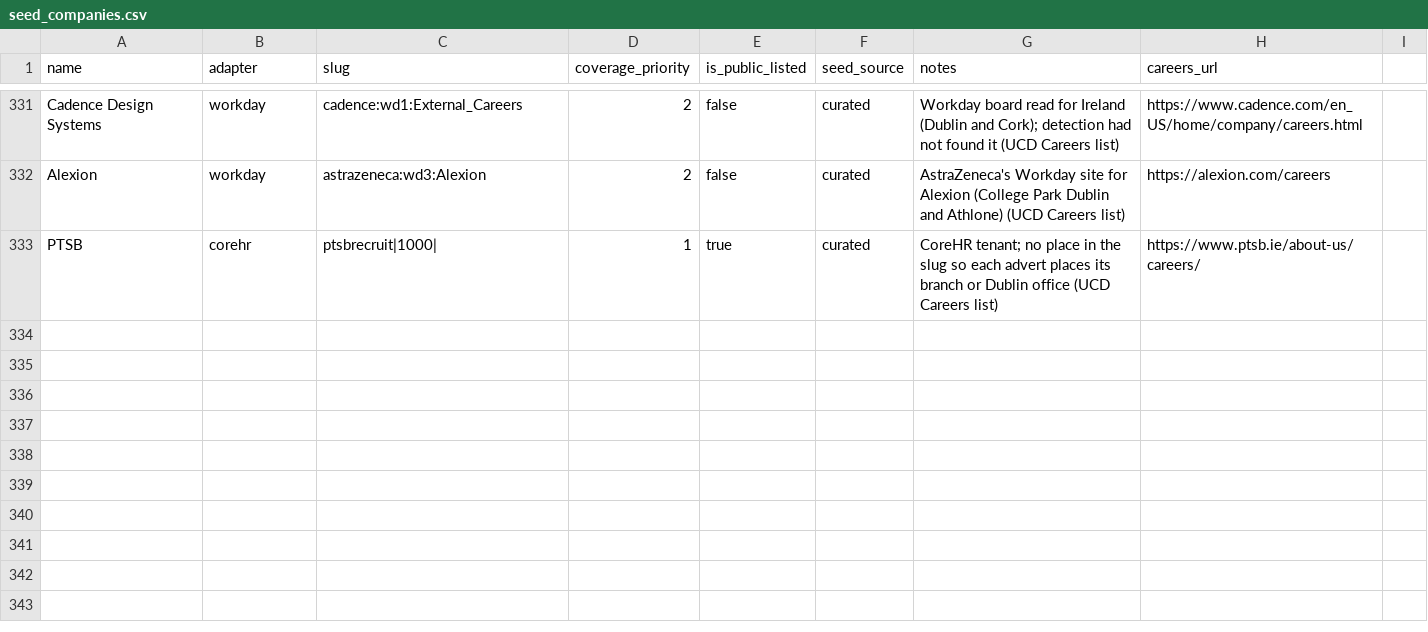
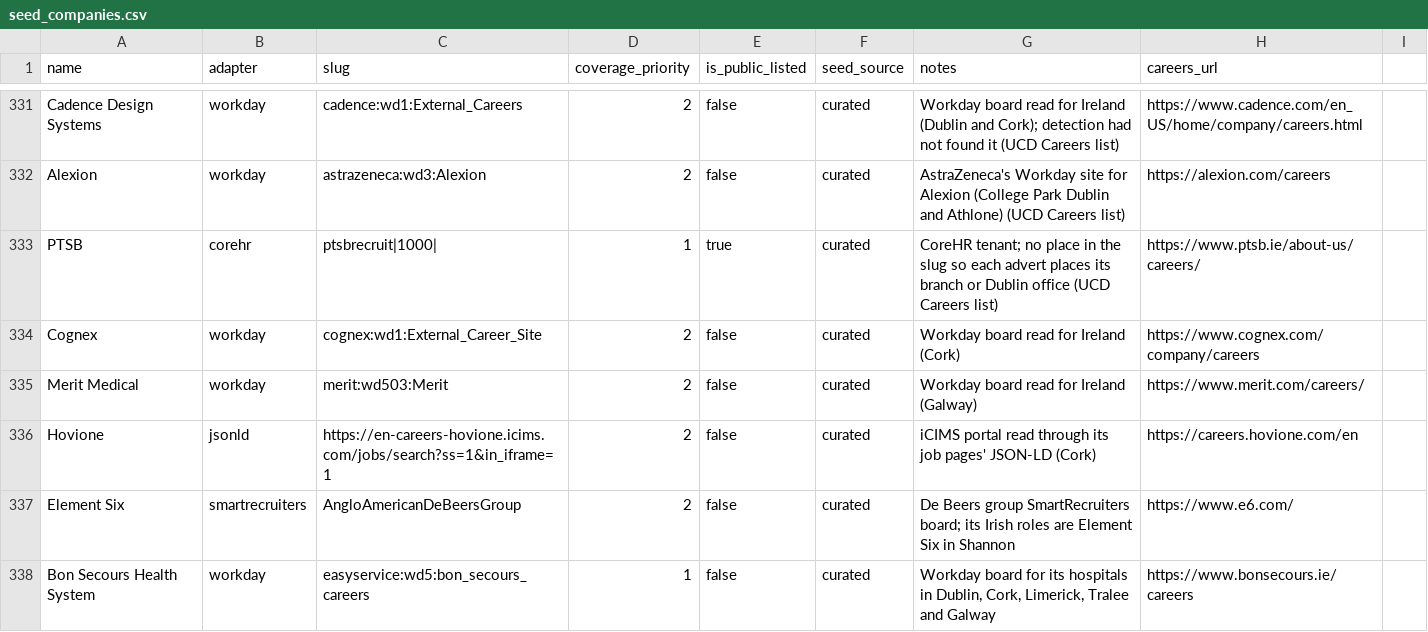
Before and after one commit to ag2502/Job-Finder-for-Ireland, a CSV file: data/seed_companies.csv, drawn as a sheet; only a part is shown, gaps mark what is left out; the diff covers the shown part only; the diff names each change by its address in the sheet, - before the commit and + after, or states it on an @@ line.

Commit message:
2026-09-30 22:40 - Add employers outside Dublin missing from the registry
Ten boards, each found by hand and read with its adapter before being added:
Bon Secours (Workday, 45 across its Dublin, Cork, Limerick, Tralee and Galway
hospitals), Sanmina (HRdepartment, 25 in Fermoy), BioMarin (Jobvite, 14 in
Cork), Hovione (iCIMS portal via JSON-LD, 12 in Cork), Vitalograph (HiBob,
10 in Ennis), Merit Medical (Workday, 8 in Galway), Cognex (Workday, 6 in
Cork), Element Six (De Beers' SmartRecruiters board, 4 in Shannon), Collins
Aerospace (RTX's Workday, 1 in Cork) and Carelon (Elevance's Irish Workday
site, nothing open today).

Two notes carrying commas are now quoted: the Xilinx row's had been pushing
"read for Ireland" into its careers URL.

```diff
--- a/data/seed_companies.csv
+++ b/data/seed_companies.csv
+row 334: Cognex | workday | cognex:wd1:External_Career_Site | 2 | false | curated | Workday board read for Ireland (Cork) | https://www.cognex.com/company/careers
+row 335: Merit Medical | workday | merit:wd503:Merit | 2 | false | curated | Workday board read for Ireland (Galway) | https://www.merit.com/careers/
+row 336: Hovione | jsonld | https://en-careers-hovione.icims.com/jobs/search?ss=1&in_iframe=1 | 2 | false | curated | iCIMS portal read through its job pages' JSON-LD (Cork) | https://careers.hovione.com/en
+row 337: Element Six | smartrecruiters | AngloAmericanDeBeersGroup | 2 | false | curated | De Beers group SmartRecruiters board; its Irish roles are Element Six in Shannon | https://www.e6.com/
+row 338: Bon Secours Health System | workday | easyservice:wd5:bon_secours_careers | 1 | false | curated | Workday board for its hospitals in Dublin, Cork, Limerick, Tralee and Galway | https://www.bonsecours.ie/careers
```
Also changed, not shown: 5 added rows and 3 edited cells elsewhere in this file.
